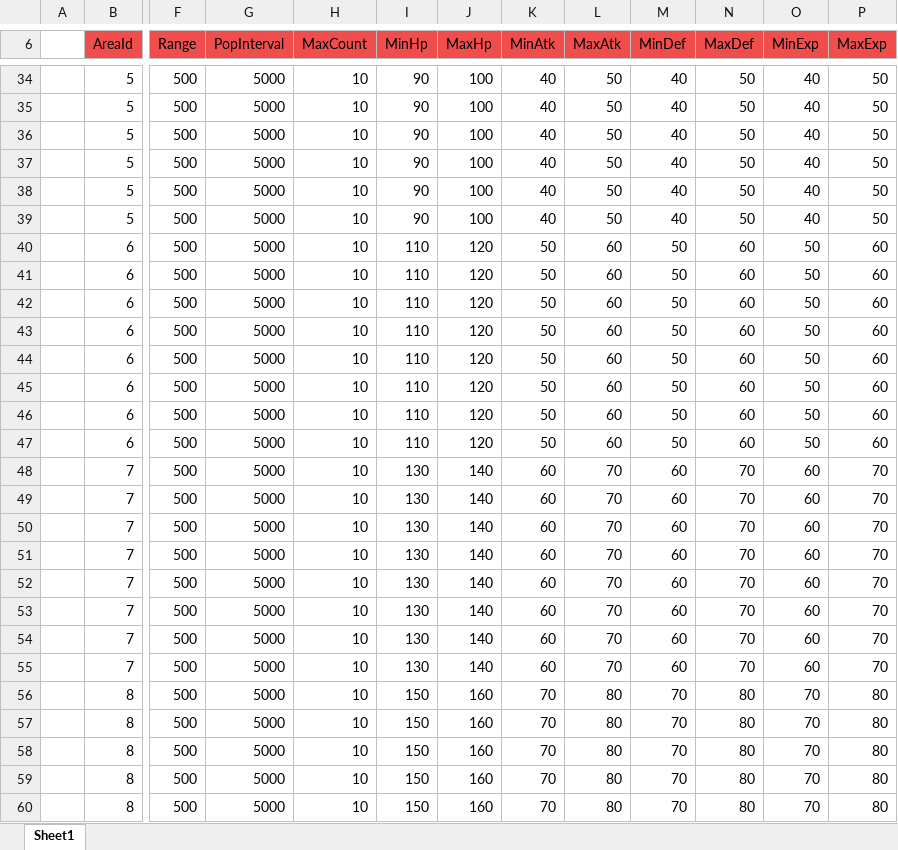
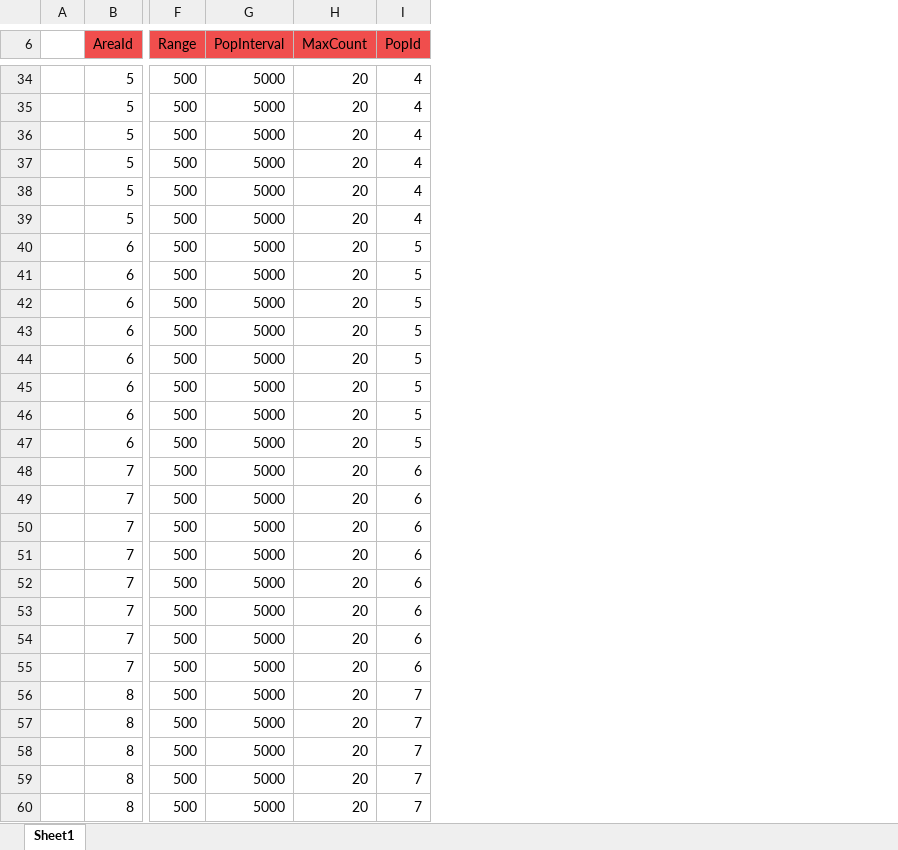
Before and after one commit to YanaPIIDXer/AnpanMMO, an Excel workbook: Master/MasterData/AnpanPopArea.xlsx, sheet Sheet1, drawn as a sheet; only a part is shown, gaps mark what is left out; values as stored, in another font and other column widths than the file's, no borders; removed rows and columns are numbered as before the commit, all else as after; the diff covers the shown part only; the diff names each change by its address in the sheet, - before the commit and + after, or states it on an @@ line.

```diff
--- a/Master/MasterData/AnpanPopArea.xlsx (sheet Sheet1)
+++ b/Master/MasterData/AnpanPopArea.xlsx (sheet Sheet1)
-column I (MinHp), rows 34-60: 90 | 90 | 90 | 90 | 90 | 90 | 110 | 110 | 110 | 110 | 110 | 110 | 110 | 110 | 130 | 130 | 130 | 130 | 130 | 130 | 130 | 130 | 150 | 150 | 150 | 150 | 150
-column J (MaxHp), rows 34-60: 100 | 100 | 100 | 100 | 100 | 100 | 120 | 120 | 120 | 120 | 120 | 120 | 120 | 120 | 140 | 140 | 140 | 140 | 140 | 140 | 140 | 140 | 160 | 160 | 160 | 160 | 160
-column K (MinAtk), rows 34-60: 40 | 40 | 40 | 40 | 40 | 40 | 50 | 50 | 50 | 50 | 50 | 50 | 50 | 50 | 60 | 60 | 60 | 60 | 60 | 60 | 60 | 60 | 70 | 70 | 70 | 70 | 70
-column L (MaxAtk), rows 34-60: 50 | 50 | 50 | 50 | 50 | 50 | 60 | 60 | 60 | 60 | 60 | 60 | 60 | 60 | 70 | 70 | 70 | 70 | 70 | 70 | 70 | 70 | 80 | 80 | 80 | 80 | 80
-column M (MinDef), rows 34-60: 40 | 40 | 40 | 40 | 40 | 40 | 50 | 50 | 50 | 50 | 50 | 50 | 50 | 50 | 60 | 60 | 60 | 60 | 60 | 60 | 60 | 60 | 70 | 70 | 70 | 70 | 70
-column N (MaxDef), rows 34-60: 50 | 50 | 50 | 50 | 50 | 50 | 60 | 60 | 60 | 60 | 60 | 60 | 60 | 60 | 70 | 70 | 70 | 70 | 70 | 70 | 70 | 70 | 80 | 80 | 80 | 80 | 80
-column O (MinExp), rows 34-60: 40 | 40 | 40 | 40 | 40 | 40 | 50 | 50 | 50 | 50 | 50 | 50 | 50 | 50 | 60 | 60 | 60 | 60 | 60 | 60 | 60 | 60 | 70 | 70 | 70 | 70 | 70
-column P (MaxExp), rows 34-60: 50 | 50 | 50 | 50 | 50 | 50 | 60 | 60 | 60 | 60 | 60 | 60 | 60 | 60 | 70 | 70 | 70 | 70 | 70 | 70 | 70 | 70 | 80 | 80 | 80 | 80 | 80
+column I (PopId), rows 34-60: 4 | 4 | 4 | 4 | 4 | 4 | 5 | 5 | 5 | 5 | 5 | 5 | 5 | 5 | 6 | 6 | 6 | 6 | 6 | 6 | 6 | 6 | 7 | 7 | 7 | 7 | 7
-H34:H60 (MaxCount): 10
+H34:H60 (MaxCount): 20
```
Also changed, not shown: 29 edited cells elsewhere in this sheet, 21 other files.
